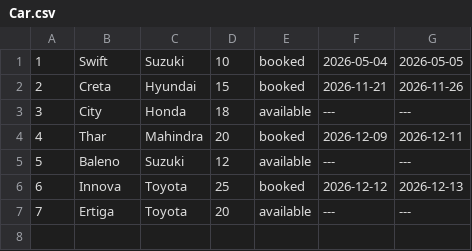
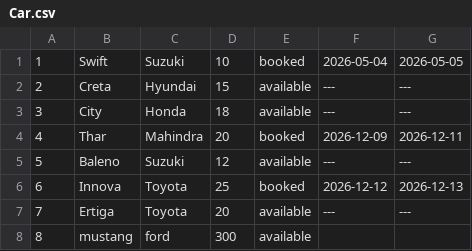
Before and after one commit to saharshbaiju/23CSE111_CaseStudy_C10, a CSV file: phase-3/Car.csv, drawn as a sheet.

```diff
--- a/phase-3/Car.csv
+++ b/phase-3/Car.csv
@@ -1,3 +1,3 @@
 1,Swift,Suzuki,10,booked,2026-05-04,2026-05-05
-2,Creta,Hyundai,15,booked,2026-11-21,2026-11-26
+2,Creta,Hyundai,15,available,---,---
 3,City,Honda,18,available,---,---
@@ -7 +7,2 @@
 7,Ertiga,Toyota,20,available,---,---
+8,mustang,ford,300,available
```
Also changed, not shown: phase-3/booking.csv, 5 other files.
